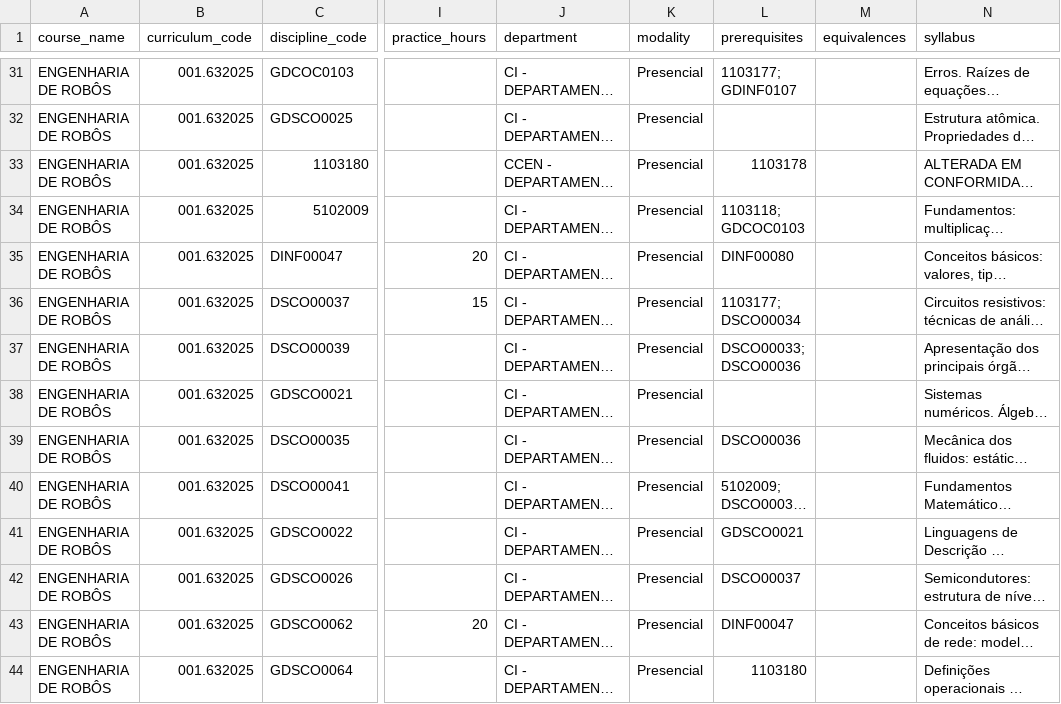
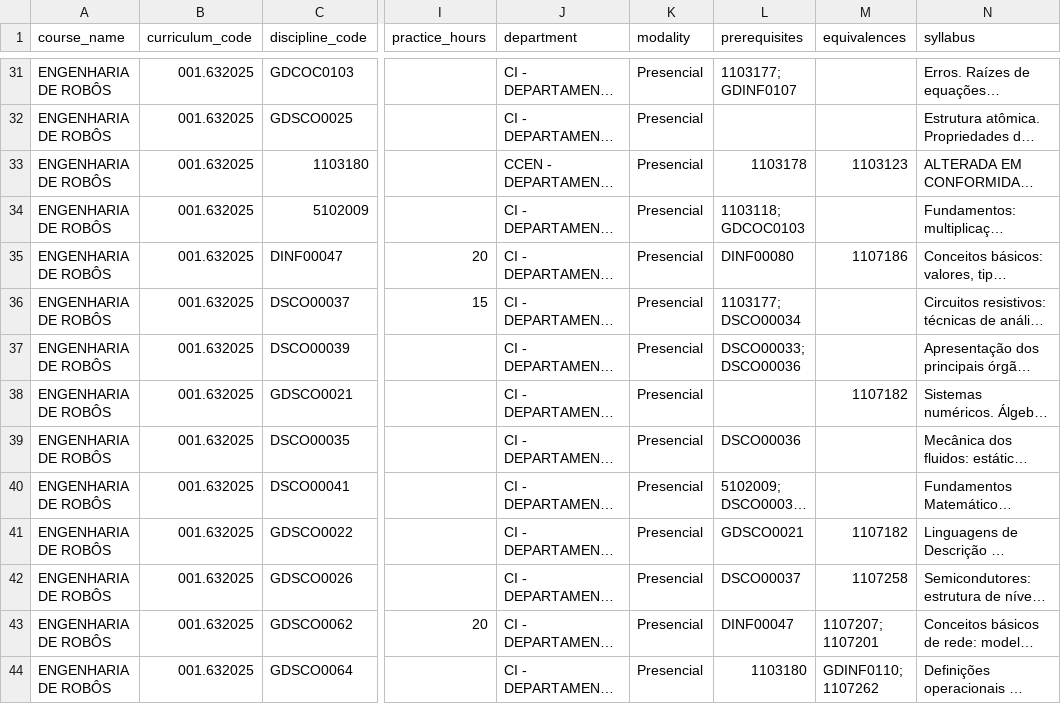
Before and after one commit to aquario-ufpb/aquario, a CSV file: content/aquario-curriculos/engenharia-de-robos.csv, drawn as a sheet; only a part is shown, gaps mark what is left out; long unchanged cells end in …; the diff covers the shown part only; the diff names each change by its address in the sheet, - before the commit and + after, or states it on an @@ line.

```diff
--- a/content/aquario-curriculos/engenharia-de-robos.csv
+++ b/content/aquario-curriculos/engenharia-de-robos.csv
-M33 (equivalences): (empty)
+M33 (equivalences): 1103123
-M35 (equivalences): (empty)
+M35 (equivalences): 1107186
-M38 (equivalences): (empty)
+M38 (equivalences): 1107182
-M41 (equivalences): (empty)
+M41 (equivalences): 1107182
-M42 (equivalences): (empty)
+M42 (equivalences): 1107258
-M43 (equivalences): (empty)
+M43 (equivalences): 1107207; 1107201
-M44 (equivalences): (empty)
+M44 (equivalences): GDINF0110; 1107262
```
Also changed, not shown: 12 edited cells elsewhere in this file, content/aquario-curriculos/ciencia-da-computacao.csv, content/aquario-curriculos/ciencia-de-dados-e-inteligencia-artificial.csv, 31 other files.
